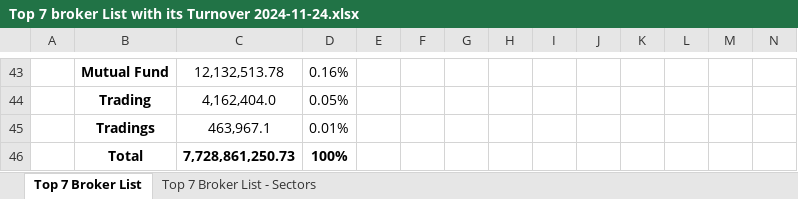
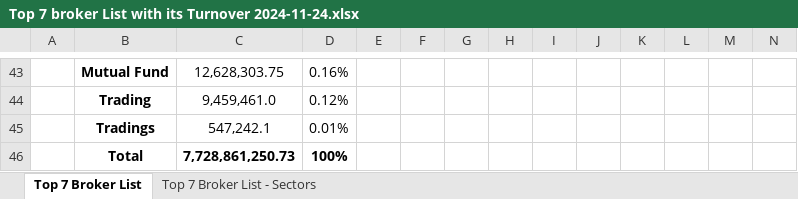
Before and after one commit to researchnibl/Automation_data_collection, an Excel workbook: Daily_Report/Top 7 broker List with its Turnover 2024-11-24.xlsx, sheet Top 7 Broker List, drawn as a sheet; only a part is shown, gaps mark what is left out; values as stored, in another font and other column widths than the file's, no borders; removed rows and columns are numbered as before the commit, all else as after; rows hold the shown columns only; the diff covers the shown part only; the diff names each change by its address in the sheet, - before the commit and + after, or states it on an @@ line.

```diff
--- a/Daily_Report/Top 7 broker List with its Turnover 2024-11-24.xlsx (sheet Top 7 Broker List)
+++ b/Daily_Report/Top 7 broker List with its Turnover 2024-11-24.xlsx (sheet Top 7 Broker List)
-C43: 12,132,513.78
+C43: 12,628,303.75
-row 44:  | Trading | 4,162,404.0 | 0.05%
+row 44:  | Trading | 9,459,461.0 | 0.12%
-C45: 463,967.1
+C45: 547,242.1
```
Also changed, not shown: 28 added rows, 28 removed rows and 10 edited cells elsewhere in this sheet, sheet Top 7 Broker List - Sectors, 3 other files.
